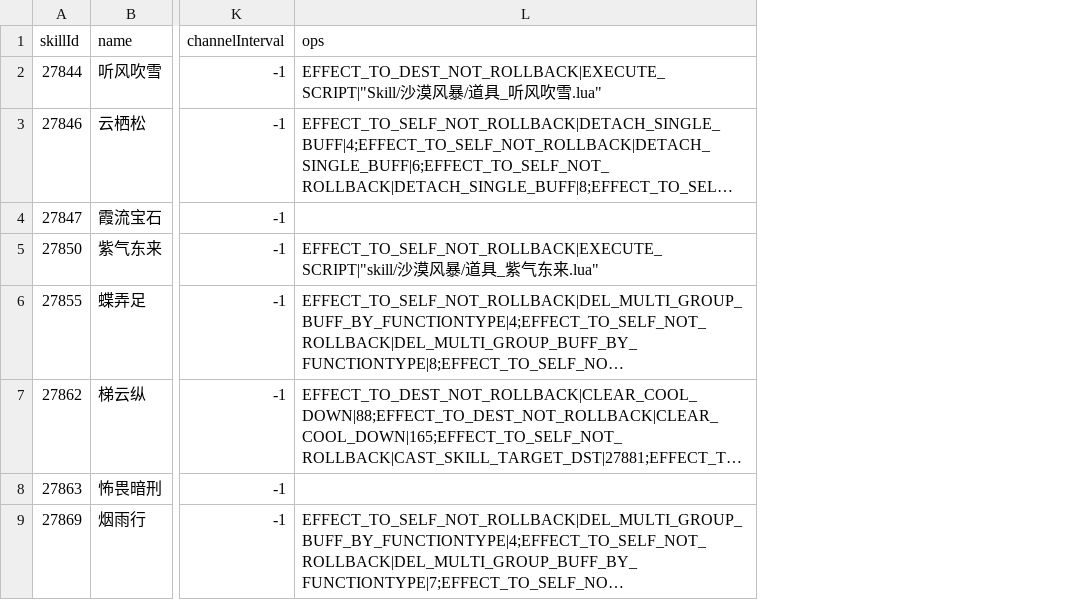
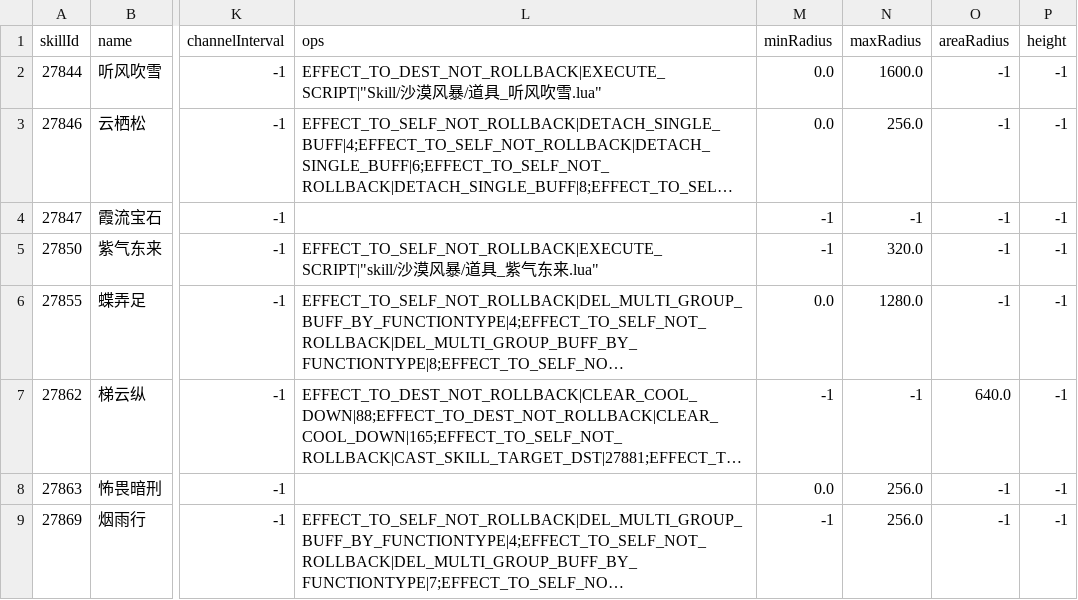
Before and after one commit to 853493541/reborn, a TSV file: ability_picker/data/mechanics_f1.tsv, drawn as a sheet; only a part is shown, gaps mark what is left out; long unchanged cells end in …; the diff names each change by its address in the sheet, - before the commit and + after, or states it on an @@ line.

Commit message:
Client+data: P2 AoE/multi-target (nAreaRadius x LENGTH_BASE) + RC_DUMMY_N

```diff
--- a/ability_picker/data/mechanics_f1.tsv
+++ b/ability_picker/data/mechanics_f1.tsv
+column M (minRadius), rows 2-9: 0.0 | 0.0 | -1 | -1 | 0.0 | -1 | 0.0 | -1
+column N (maxRadius), rows 2-9: 1600.0 | 256.0 | -1 | 320.0 | 1280.0 | -1 | 256.0 | 256.0
+column O (areaRadius), rows 2-9: -1 | -1 | -1 | -1 | -1 | 640.0 | -1 | -1
+column P (height), rows 2-9: all -1
```
Also changed, not shown: 4 other files.
